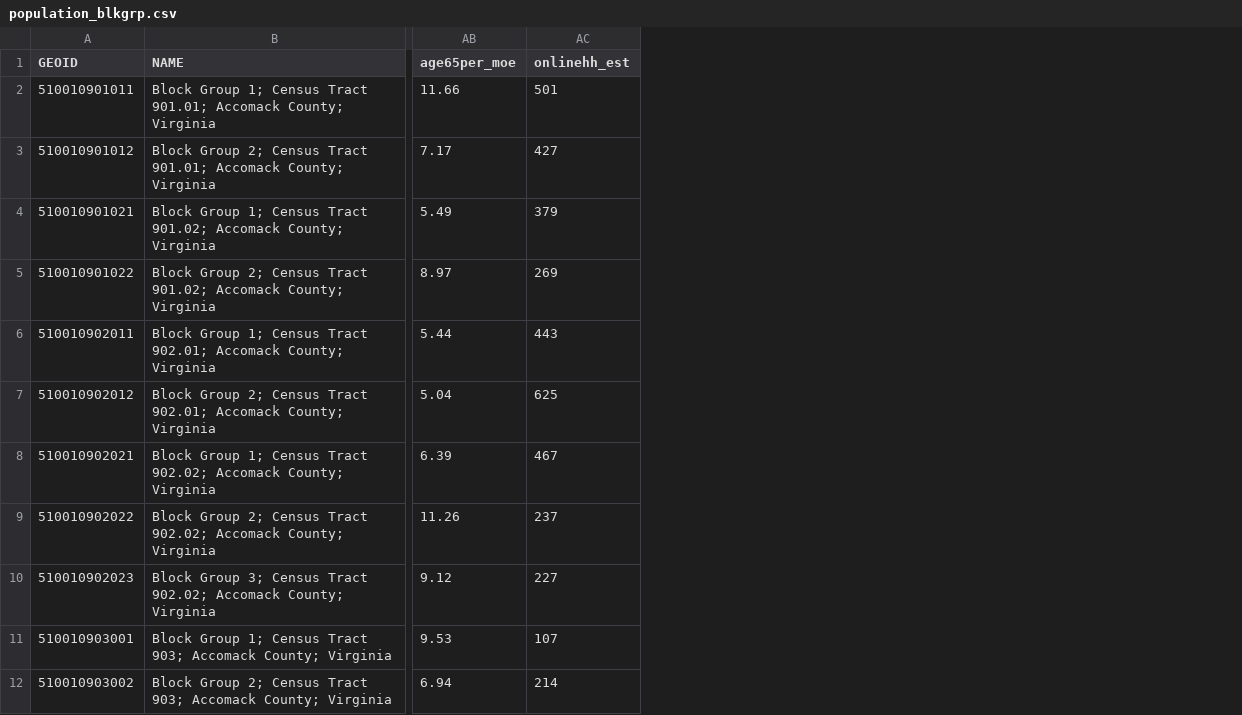
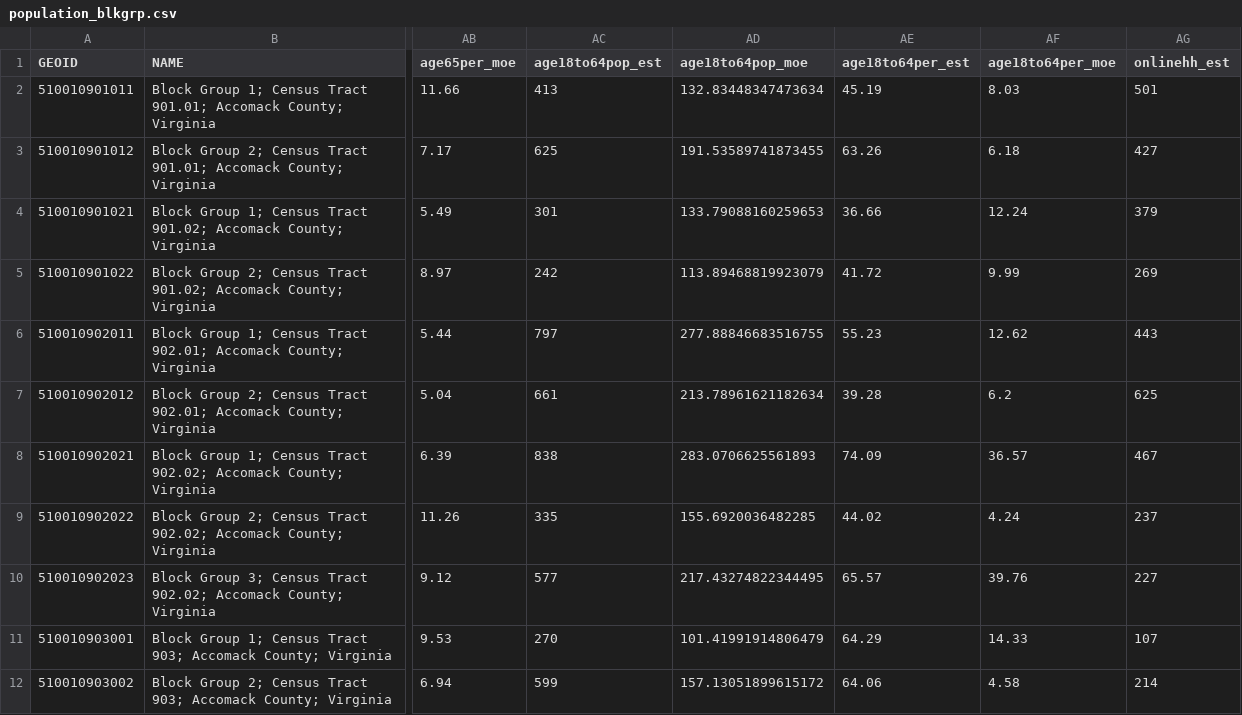
Before and after one commit to virginiaequitycenter/eastern_shore, a CSV file: flood-composite/population_blkgrp.csv, drawn as a sheet; only a part is shown, gaps mark what is left out; the diff names each change by its address in the sheet, - before the commit and + after, or states it on an @@ line.

Commit message:
update flood hazard demographics plots

```diff
--- a/flood-composite/population_blkgrp.csv
+++ b/flood-composite/population_blkgrp.csv
+column AC (age18to64pop_est), rows 2-12: 413 | 625 | 301 | 242 | 797 | 661 | 838 | 335 | 577 | 270 | 599
+column AD (age18to64pop_moe), rows 2-12: 132.83448347473634 | 191.53589741873455 | 133.79088160259653 | 113.89468819923079 | 277.88846683516755 | 213.78961621182634 | 283.0706625561893 | 155.6920036482285 | 217.43274822344495 | 101.41991914806479 | 157.13051899615172
+column AE (age18to64per_est), rows 2-12: 45.19 | 63.26 | 36.66 | 41.72 | 55.23 | 39.28 | 74.09 | 44.02 | 65.57 | 64.29 | 64.06
+column AF (age18to64per_moe), rows 2-12: 8.03 | 6.18 | 12.24 | 9.99 | 12.62 | 6.2 | 36.57 | 4.24 | 39.76 | 14.33 | 4.58
```
Also changed, not shown: flood-composite/population_county.csv, 3 other files.
